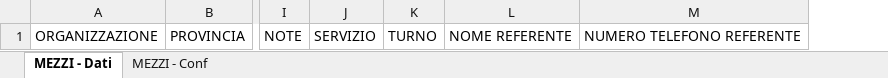
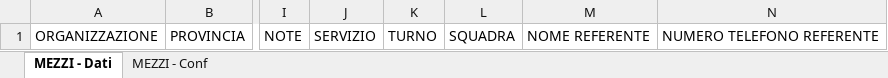
Before and after one commit to linkingtechnologies/camila-php-framework-app-plugin-segreteria-campo, an Excel workbook: tables/xls/it/61_Mezzi.xlsx, sheet MEZZI - Dati, drawn as a sheet; only a part is shown, gaps mark what is left out; values as stored, in another font and other column widths than the file's, no borders; the diff names each change by its address in the sheet, - before the commit and + after, or states it on an @@ line.

Commit message:
Aggiunta campo squadra per sviluppi futuri

```diff
--- a/tables/xls/it/61_Mezzi.xlsx (sheet MEZZI - Dati)
+++ b/tables/xls/it/61_Mezzi.xlsx (sheet MEZZI - Dati)
+column L, row 1: SQUADRA
```
Also changed, not shown: sheet MEZZI - Conf, tables/xls/it/60_Volontari.xlsx, tables/xls/it/62_Materiali.xlsx, 3 other files.
